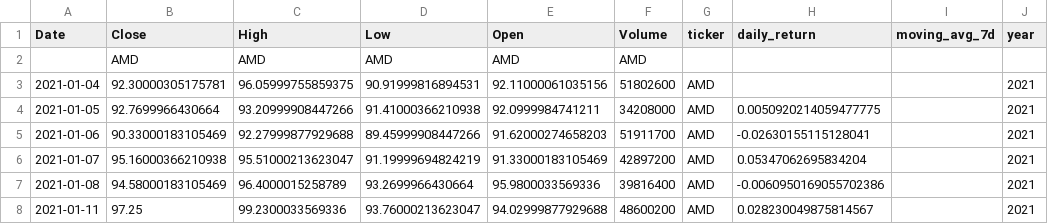
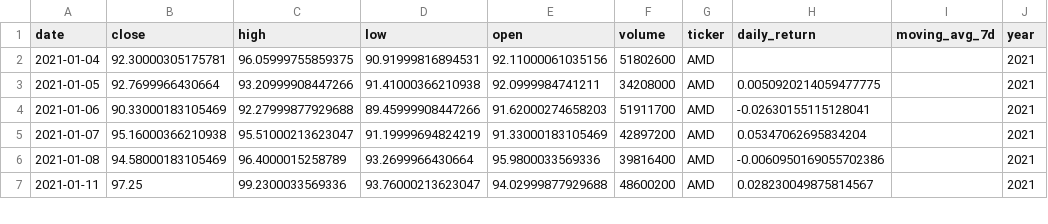
Before and after one commit to kasperukwiktor-code/Stock-market-insights-2021-2025, a CSV file: data/AMD_2026-04-11.csv, drawn as a sheet; only a part is shown; rows hold the shown columns only; the diff names each change by its address in the sheet, - before the commit and + after, or states it on an @@ line.

```diff
--- a/data/AMD_2026-04-11.csv
+++ b/data/AMD_2026-04-11.csv
-A1: Date
+A1: date
-B1: Close
+B1: close
-C1: High
+C1: high
-D1: Low
+D1: low
-E1: Open
+E1: open
-F1: Volume
+F1: volume
-row 2:  | AMD | AMD | AMD | AMD | AMD
```
Also changed, not shown: data/AVGO_2026-04-11.csv, data/LMT_2026-04-11.csv, 6 other files.
